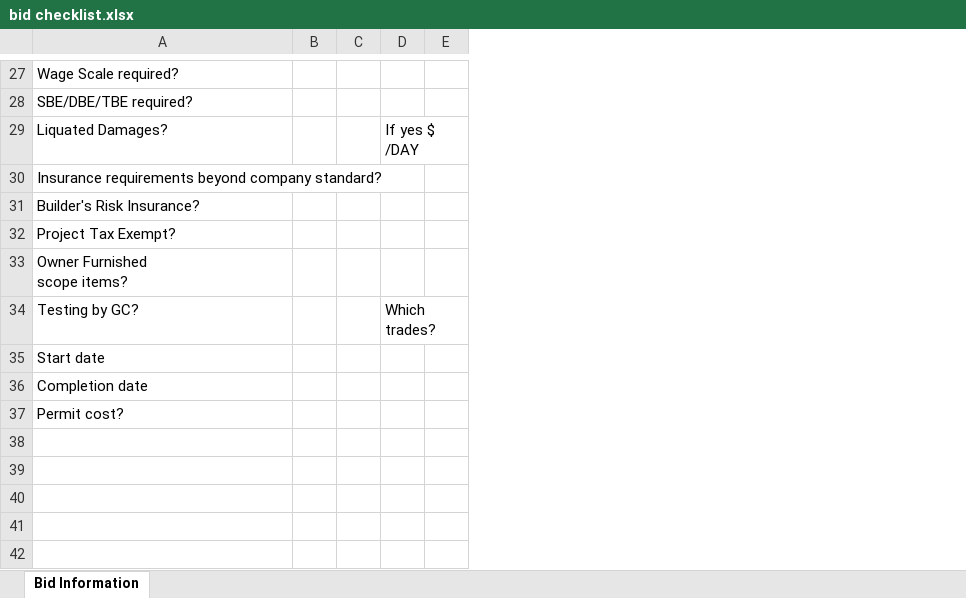
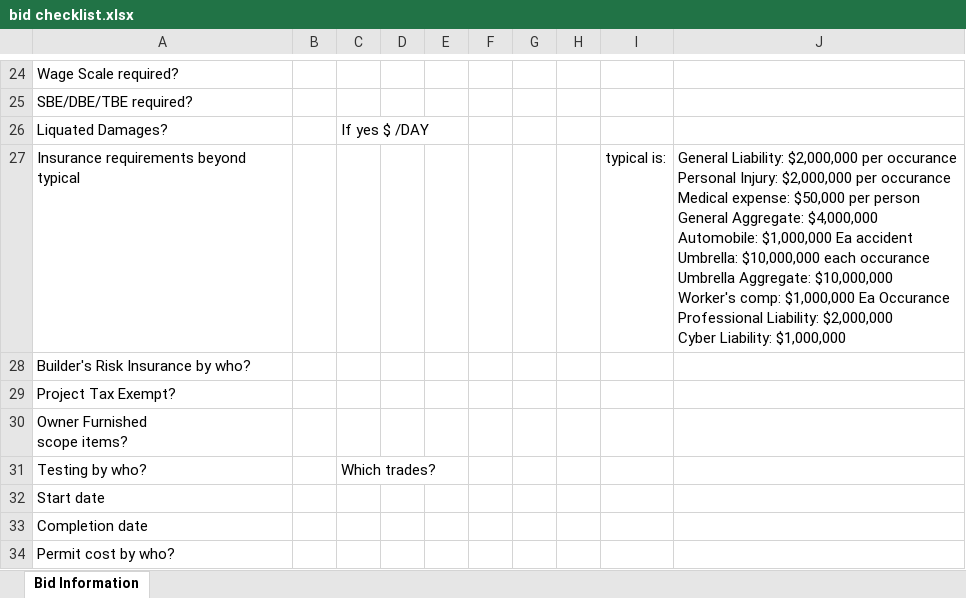
Before and after one commit to will-strader/scherrer-ai-agent, an Excel workbook: bid checklist.xlsx, sheet Bid Information, drawn as a sheet; only a part is shown, gaps mark what is left out; values as stored, in another font and other column widths than the file's, no borders; removed rows and columns are numbered as before the commit, all else as after; ↵ is a line break in a cell; the diff covers the shown part only; the diff names each change by its address in the sheet, - before the commit and + after, or states it on an @@ line.

```diff
--- a/bid checklist.xlsx (sheet Bid Information)
+++ b/bid checklist.xlsx (sheet Bid Information)
-column B, empty
-column C, empty
+column B, empty
+column E, empty
+column F, empty
+column G, empty
+column H, empty
+column I, row 27: typical is:
+column J, row 27: General Liability: $2,000,000 per occurance ↵ Personal Injury: $2,000,000 per occurance ↵ Medical expense: $50,000 per person ↵ General Aggregate: $4,000,000 ↵ Automobile: $1,000,000 Ea accident ↵ Umbrella: $10,000,000 each occurance ↵ Umbrella Aggregate: $10,000,000 ↵ Worker's comp: $1,000,000 Ea Occurance ↵ Professional Liability: $2,000,000 ↵ Cyber Liability: $1,000,000
-A27: Insurance requirements beyond company standard?
+A27: Insurance requirements beyond typical
-A28: Builder's Risk Insurance?
+A28: Builder's Risk Insurance by who?
-A31: Testing by GC?
+A31: Testing by who?
-A34: Permit cost?
+A34: Permit cost by who?
```
Also changed, not shown: 2 added rows, 5 removed rows, 2 edited cells and merged cells elsewhere in this sheet, 15 other files.
